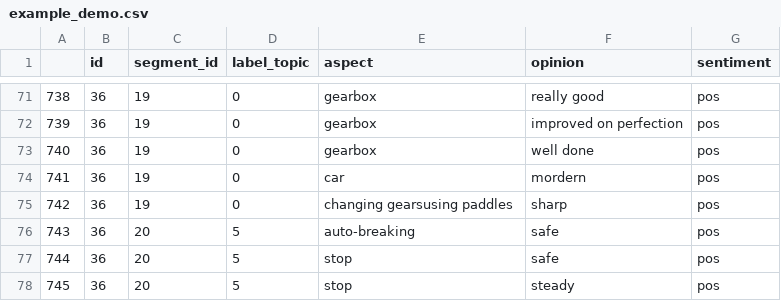
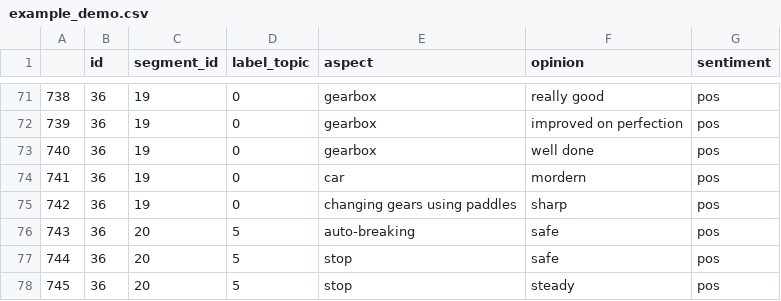
Before and after one commit to AtiUsm/MuseASTE, a CSV file: demo/example_demo.csv, drawn as a sheet; only a part is shown, gaps mark what is left out.

Commit message:
Update example_demo.csv

```diff
--- a/demo/example_demo.csv
+++ b/demo/example_demo.csv
@@ -74,3 +74,3 @@
 741,36,19,0,car,mordern,pos
-742,36,19,0,changing gearsusing paddles,sharp,pos
+742,36,19,0,changing gears using paddles,sharp,pos
 743,36,20,5,auto-breaking,safe,pos
```
